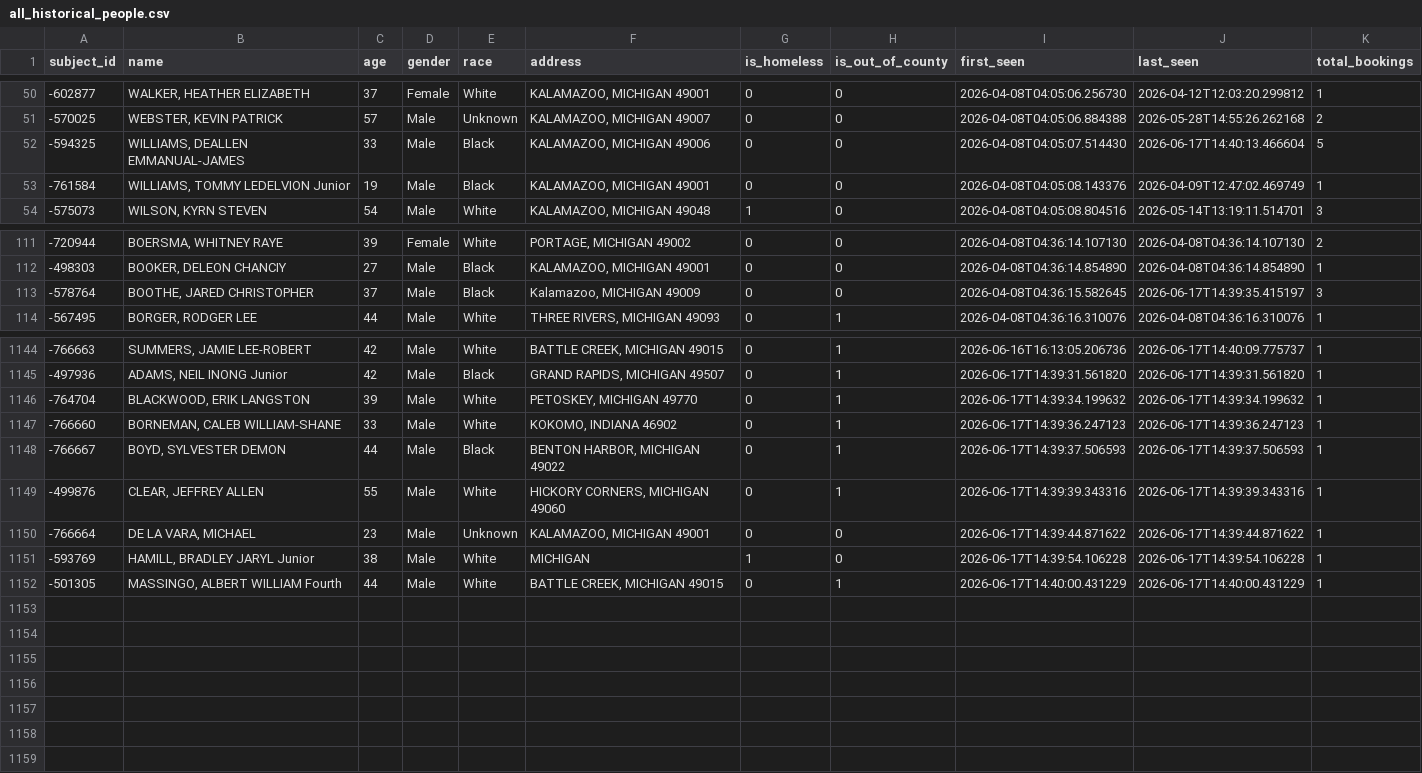
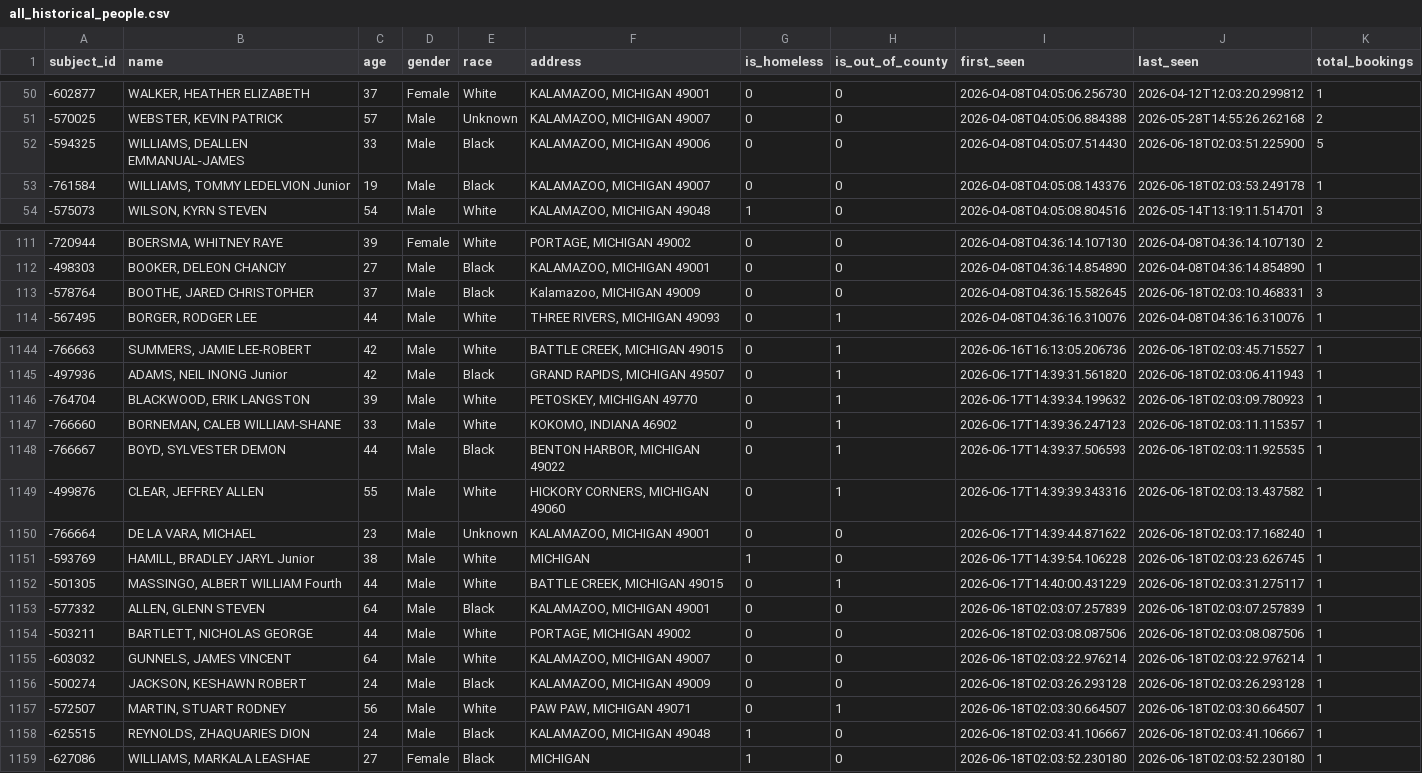
Before and after one commit to kalebwolfgang/kalamazoo-jail-scraper, a CSV file: all_historical_people.csv, drawn as a sheet; only a part is shown, gaps mark what is left out; the diff covers the shown part only.

```diff
--- a/all_historical_people.csv
+++ b/all_historical_people.csv
@@ -51,4 +51,4 @@ subject_id,name,age,gender,race,address,is_homeless,is_out_of_county,first_seen,
 -570025,"WEBSTER, KEVIN PATRICK",57,Male,Unknown,"KALAMAZOO, MICHIGAN 49007",0,0,2026-04-08T04:05:06.884388,2026-05-28T14:55:26.262168,2
--594325,"WILLIAMS, DEALLEN EMMANUAL-JAMES",33,Male,Black,"KALAMAZOO, MICHIGAN 49006",0,0,2026-04-08T04:05:07.514430,2026-06-17T14:40:13.466604,5
--761584,"WILLIAMS, TOMMY LEDELVION Junior",19,Male,Black,"KALAMAZOO, MICHIGAN 49001",0,0,2026-04-08T04:05:08.143376,2026-04-09T12:47:02.469749,1
+-594325,"WILLIAMS, DEALLEN EMMANUAL-JAMES",33,Male,Black,"KALAMAZOO, MICHIGAN 49006",0,0,2026-04-08T04:05:07.514430,2026-06-18T02:03:51.225900,5
+-761584,"WILLIAMS, TOMMY LEDELVION Junior",19,Male,Black,"KALAMAZOO, MICHIGAN 49007",0,0,2026-04-08T04:05:08.143376,2026-06-18T02:03:53.249178,1
 -575073,"WILSON, KYRN STEVEN",54,Male,White,"KALAMAZOO, MICHIGAN 49048",1,0,2026-04-08T04:05:08.804516,2026-05-14T13:19:11.514701,3
@@ -112,3 +112,3 @@ subject_id,name,age,gender,race,address,is_homeless,is_out_of_county,first_seen,
 -498303,"BOOKER, DELEON CHANCIY",27,Male,Black,"KALAMAZOO, MICHIGAN 49001",0,0,2026-04-08T04:36:14.854890,2026-04-08T04:36:14.854890,1
--578764,"BOOTHE, JARED CHRISTOPHER",37,Male,Black,"Kalamazoo, MICHIGAN 49009",0,0,2026-04-08T04:36:15.582645,2026-06-17T14:39:35.415197,3
+-578764,"BOOTHE, JARED CHRISTOPHER",37,Male,Black,"Kalamazoo, MICHIGAN 49009",0,0,2026-04-08T04:36:15.582645,2026-06-18T02:03:10.468331,3
 -567495,"BORGER, RODGER LEE",44,Male,White,"THREE RIVERS, MICHIGAN 49093",0,1,2026-04-08T04:36:16.310076,2026-04-08T04:36:16.310076,1
@@ -1144,9 +1144,16 @@ subject_id,name,age,gender,race,address,is_homeless,is_out_of_county,first_seen,
--766663,"SUMMERS, JAMIE LEE-ROBERT",42,Male,White,"BATTLE CREEK, MICHIGAN 49015",0,1,2026-06-16T16:13:05.206736,2026-06-17T14:40:09.775737,1
--497936,"ADAMS, NEIL INONG Junior",42,Male,Black,"GRAND RAPIDS, MICHIGAN 49507",0,1,2026-06-17T14:39:31.561820,2026-06-17T14:39:31.561820,1
--764704,"BLACKWOOD, ERIK LANGSTON",39,Male,White,"PETOSKEY, MICHIGAN 49770",0,1,2026-06-17T14:39:34.199632,2026-06-17T14:39:34.199632,1
--766660,"BORNEMAN, CALEB WILLIAM-SHANE",33,Male,White,"KOKOMO, INDIANA 46902",0,1,2026-06-17T14:39:36.247123,2026-06-17T14:39:36.247123,1
--766667,"BOYD, SYLVESTER DEMON",44,Male,Black,"BENTON HARBOR, MICHIGAN 49022",0,1,2026-06-17T14:39:37.506593,2026-06-17T14:39:37.506593,1
--499876,"CLEAR, JEFFREY ALLEN",55,Male,White,"HICKORY CORNERS, MICHIGAN 49060",0,1,2026-06-17T14:39:39.343316,2026-06-17T14:39:39.343316,1
--766664,"DE LA VARA, MICHAEL",23,Male,Unknown,"KALAMAZOO, MICHIGAN 49001",0,0,2026-06-17T14:39:44.871622,2026-06-17T14:39:44.871622,1
--593769,"HAMILL, BRADLEY JARYL Junior",38,Male,White,MICHIGAN,1,0,2026-06-17T14:39:54.106228,2026-06-17T14:39:54.106228,1
--501305,"MASSINGO, ALBERT WILLIAM Fourth",44,Male,White,"BATTLE CREEK, MICHIGAN 49015",0,1,2026-06-17T14:40:00.431229,2026-06-17T14:40:00.431229,1
+-766663,"SUMMERS, JAMIE LEE-ROBERT",42,Male,White,"BATTLE CREEK, MICHIGAN 49015",0,1,2026-06-16T16:13:05.206736,2026-06-18T02:03:45.715527,1
+-497936,"ADAMS, NEIL INONG Junior",42,Male,Black,"GRAND RAPIDS, MICHIGAN 49507",0,1,2026-06-17T14:39:31.561820,2026-06-18T02:03:06.411943,1
+-764704,"BLACKWOOD, ERIK LANGSTON",39,Male,White,"PETOSKEY, MICHIGAN 49770",0,1,2026-06-17T14:39:34.199632,2026-06-18T02:03:09.780923,1
+-766660,"BORNEMAN, CALEB WILLIAM-SHANE",33,Male,White,"KOKOMO, INDIANA 46902",0,1,2026-06-17T14:39:36.247123,2026-06-18T02:03:11.115357,1
+-766667,"BOYD, SYLVESTER DEMON",44,Male,Black,"BENTON HARBOR, MICHIGAN 49022",0,1,2026-06-17T14:39:37.506593,2026-06-18T02:03:11.925535,1
+-499876,"CLEAR, JEFFREY ALLEN",55,Male,White,"HICKORY CORNERS, MICHIGAN 49060",0,1,2026-06-17T14:39:39.343316,2026-06-18T02:03:13.437582,1
+-766664,"DE LA VARA, MICHAEL",23,Male,Unknown,"KALAMAZOO, MICHIGAN 49001",0,0,2026-06-17T14:39:44.871622,2026-06-18T02:03:17.168240,1
+-593769,"HAMILL, BRADLEY JARYL Junior",38,Male,White,MICHIGAN,1,0,2026-06-17T14:39:54.106228,2026-06-18T02:03:23.626745,1
+-501305,"MASSINGO, ALBERT WILLIAM Fourth",44,Male,White,"BATTLE CREEK, MICHIGAN 49015",0,1,2026-06-17T14:40:00.431229,2026-06-18T02:03:31.275117,1
+-577332,"ALLEN, GLENN STEVEN",64,Male,Black,"KALAMAZOO, MICHIGAN 49001",0,0,2026-06-18T02:03:07.257839,2026-06-18T02:03:07.257839,1
+-503211,"BARTLETT, NICHOLAS GEORGE",44,Male,White,"PORTAGE, MICHIGAN 49002",0,0,2026-06-18T02:03:08.087506,2026-06-18T02:03:08.087506,1
+-603032,"GUNNELS, JAMES VINCENT",64,Male,White,"KALAMAZOO, MICHIGAN 49007",0,0,2026-06-18T02:03:22.976214,2026-06-18T02:03:22.976214,1
+-500274,"JACKSON, KESHAWN ROBERT",24,Male,Black,"KALAMAZOO, MICHIGAN 49009",0,0,2026-06-18T02:03:26.293128,2026-06-18T02:03:26.293128,1
+-572507,"MARTIN, STUART RODNEY",56,Male,White,"PAW PAW, MICHIGAN 49071",0,1,2026-06-18T02:03:30.664507,2026-06-18T02:03:30.664507,1
+-625515,"REYNOLDS, ZHAQUARIES DION",24,Male,Black,"KALAMAZOO, MICHIGAN 49048",1,0,2026-06-18T02:03:41.106667,2026-06-18T02:03:41.106667,1
+-627086,"WILLIAMS, MARKALA LEASHAE",27,Female,Black,MICHIGAN,1,0,2026-06-18T02:03:52.230180,2026-06-18T02:03:52.230180,1
```
Also changed, not shown: 36 edited cells elsewhere in this file, current_inmates.csv, daily_demographics.csv, 1 other file.
